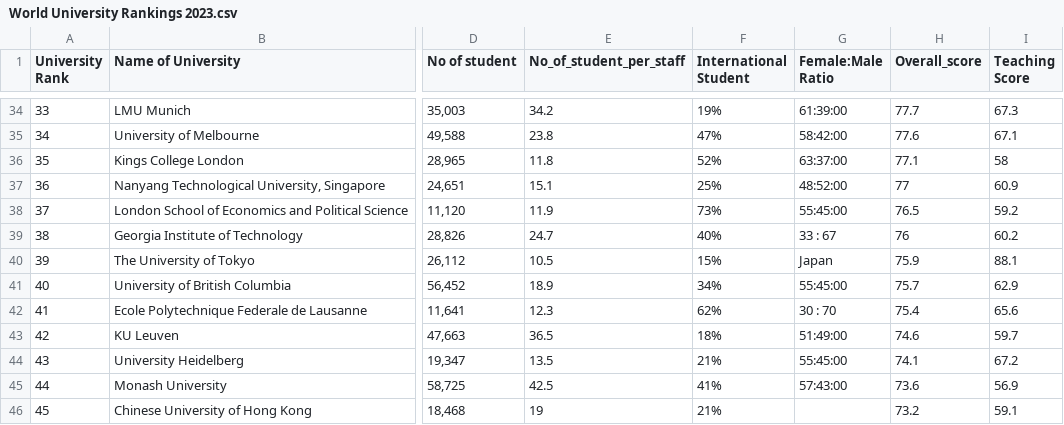
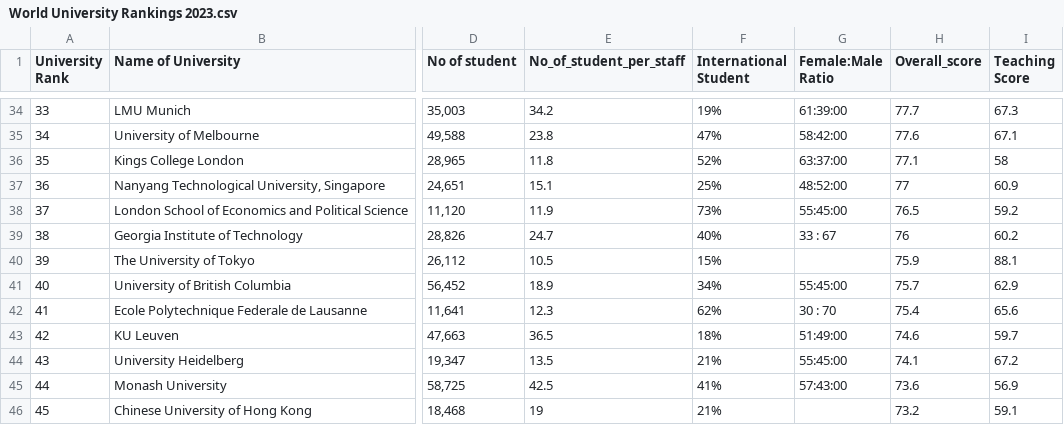
Before and after one commit to assignment22/datavis2, a CSV file: World University Rankings 2023.csv, drawn as a sheet; only a part is shown, gaps mark what is left out; the diff names each change by its address in the sheet, - before the commit and + after, or states it on an @@ line.

Commit message:
Update World University Rankings 2023.csv

```diff
--- a/World University Rankings 2023.csv
+++ b/World University Rankings 2023.csv
-G40 (Female:Male Ratio): Japan
+G40 (Female:Male Ratio): (empty)
```
